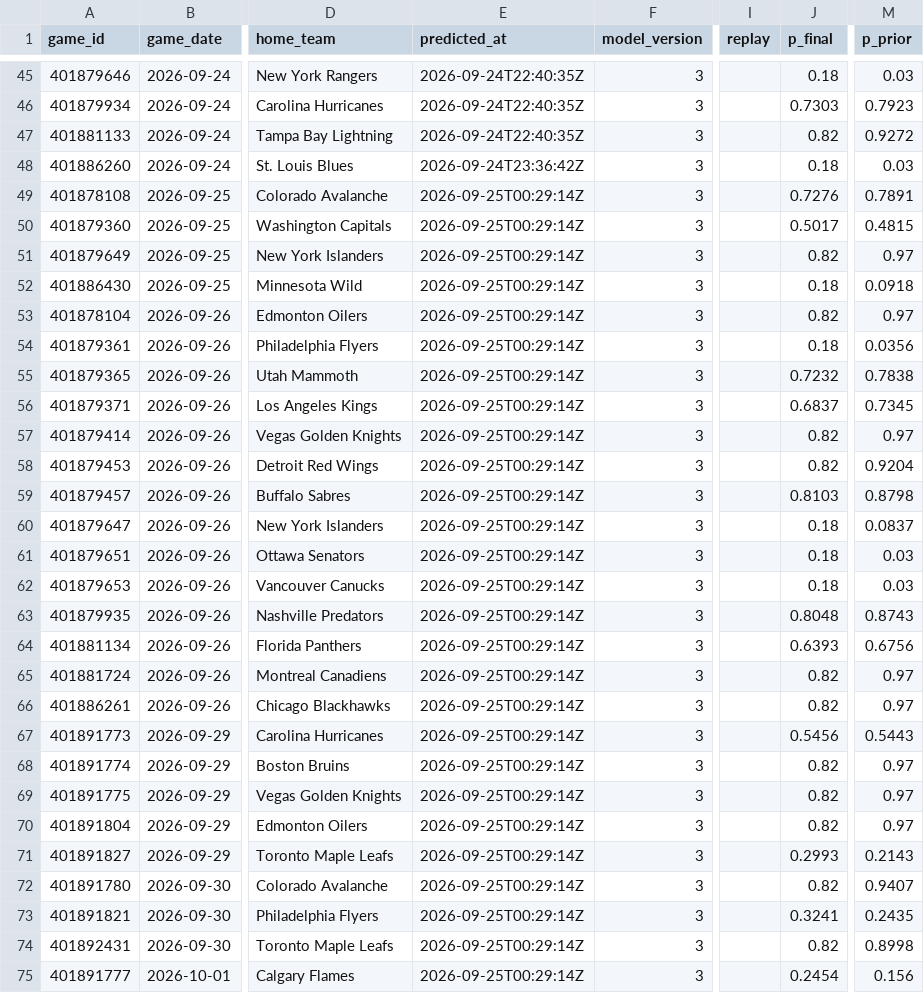
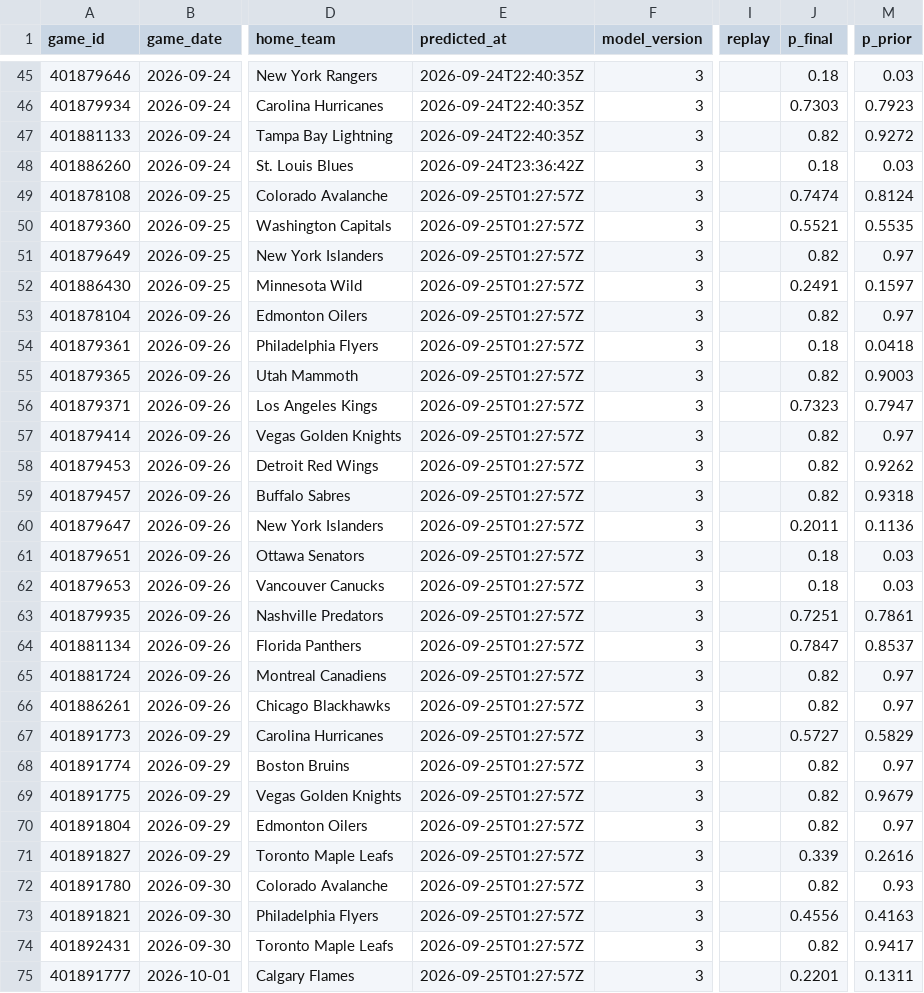
Before and after one commit to mfradkin2/sports-predictions, a CSV file: history/nhl_ledger.csv, drawn as a sheet; only a part is shown, gaps mark what is left out; the diff covers the shown part only; the diff names each change by its address in the sheet, - before the commit and + after, or states it on an @@ line.

```diff
--- a/history/nhl_ledger.csv
+++ b/history/nhl_ledger.csv
-E49:E75 (predicted_at): 2026-09-25T00:29:14Z
+E49:E75 (predicted_at): 2026-09-25T01:27:57Z
-J49 (p_final): 0.7276
+J49 (p_final): 0.7474
-M49 (p_prior): 0.7891
+M49 (p_prior): 0.8124
-J50 (p_final): 0.5017
+J50 (p_final): 0.5521
-M50 (p_prior): 0.4815
+M50 (p_prior): 0.5535
-J52 (p_final): 0.18
+J52 (p_final): 0.2491
-M52 (p_prior): 0.0918
+M52 (p_prior): 0.1597
-M54 (p_prior): 0.0356
+M54 (p_prior): 0.0418
-J55 (p_final): 0.7232
+J55 (p_final): 0.82
-M55 (p_prior): 0.7838
+M55 (p_prior): 0.9003
-J56 (p_final): 0.6837
+J56 (p_final): 0.7323
-M56 (p_prior): 0.7345
+M56 (p_prior): 0.7947
-M58 (p_prior): 0.9204
+M58 (p_prior): 0.9262
-J59 (p_final): 0.8103
+J59 (p_final): 0.82
-M59 (p_prior): 0.8798
+M59 (p_prior): 0.9318
-J60 (p_final): 0.18
+J60 (p_final): 0.2011
-M60 (p_prior): 0.0837
+M60 (p_prior): 0.1136
-J63 (p_final): 0.8048
+J63 (p_final): 0.7251
-M63 (p_prior): 0.8743
+M63 (p_prior): 0.7861
-J64 (p_final): 0.6393
+J64 (p_final): 0.7847
-M64 (p_prior): 0.6756
+M64 (p_prior): 0.8537
-J67 (p_final): 0.5456
+J67 (p_final): 0.5727
-M67 (p_prior): 0.5443
+M67 (p_prior): 0.5829
-M69 (p_prior): 0.97
+M69 (p_prior): 0.9679
-J71 (p_final): 0.2993
+J71 (p_final): 0.339
-M71 (p_prior): 0.2143
+M71 (p_prior): 0.2616
-M72 (p_prior): 0.9407
+M72 (p_prior): 0.93
-J73 (p_final): 0.3241
+J73 (p_final): 0.4556
-M73 (p_prior): 0.2435
+M73 (p_prior): 0.4163
-M74 (p_prior): 0.8998
+M74 (p_prior): 0.9417
-J75 (p_final): 0.2454
+J75 (p_final): 0.2201
-M75 (p_prior): 0.156
+M75 (p_prior): 0.1311
```
Also changed, not shown: 130 edited cells elsewhere in this file, history/mlb_games.csv, history/mlb_ledger.csv, 32 other files.
